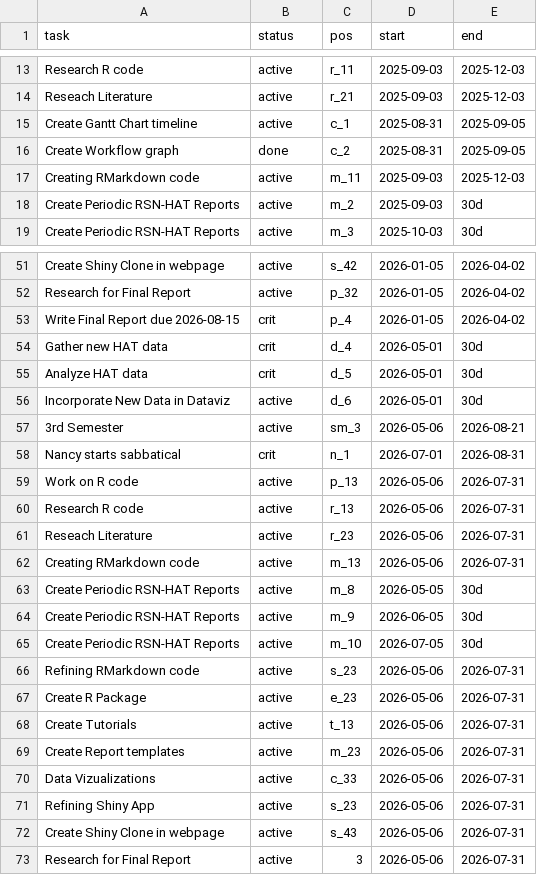
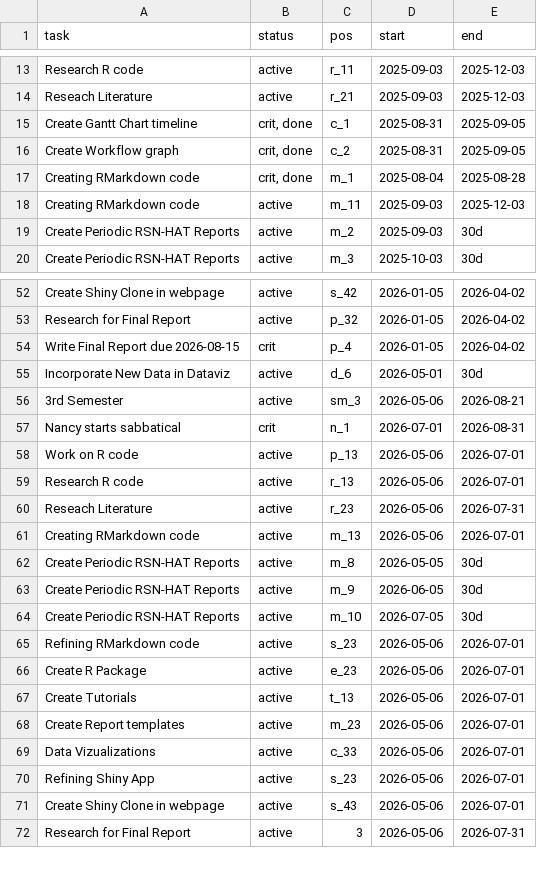
Before and after one commit to WendyAnthony/WendyAnthony.github.io, a CSV file: ER390-Gantt-Tasks.csv, drawn as a sheet; only a part is shown, gaps mark what is left out; the diff covers the shown part only.

```diff
--- a/ER390-Gantt-Tasks.csv
+++ b/ER390-Gantt-Tasks.csv
@@ -14,4 +14,5 @@ Research R code,active,r_11,2025-09-03,2025-12-03
 Reseach Literature,active,r_21,2025-09-03,2025-12-03
-Create Gantt Chart timeline,active,c_1,2025-08-31,2025-09-05
-Create Workflow graph,done,c_2,2025-08-31,2025-09-05
+Create Gantt Chart timeline,"crit, done",c_1,2025-08-31,2025-09-05
+Create Workflow graph,"crit, done",c_2,2025-08-31,2025-09-05
+Creating RMarkdown code,"crit, done",m_1,2025-08-04,2025-08-28
 Creating RMarkdown code,active,m_11,2025-09-03,2025-12-03
@@ -53,4 +54,2 @@ Research for Final Report ,active,p_32,2026-01-05,2026-04-02
 Write Final Report due 2026-08-15,crit,p_4,2026-01-05,2026-04-02
-Gather new HAT data,crit,d_4,2026-05-01,30d
-Analyze HAT data,crit,d_5,2026-05-01,30d
 Incorporate New Data in Dataviz,active,d_6,2026-05-01,30d
@@ -58,6 +57,6 @@ Incorporate New Data in Dataviz,active,d_6,2026-05-01,30d
 Nancy starts sabbatical,crit,n_1,2026-07-01,2026-08-31
-Work on R code,active,p_13,2026-05-06,2026-07-31
-Research R code,active,r_13,2026-05-06,2026-07-31
+Work on R code,active,p_13,2026-05-06,2026-07-01
+Research R code,active,r_13,2026-05-06,2026-07-01
 Reseach Literature,active,r_23,2026-05-06,2026-07-31
-Creating RMarkdown code,active,m_13,2026-05-06,2026-07-31
+Creating RMarkdown code,active,m_13,2026-05-06,2026-07-01
 Create Periodic RSN-HAT Reports,active,m_8,2026-05-05,30d
@@ -65,9 +64,9 @@ Create Periodic RSN-HAT Reports,active,m_9,2026-06-05,30d
 Create Periodic RSN-HAT Reports,active,m_10,2026-07-05,30d
-Refining RMarkdown code,active,s_23,2026-05-06,2026-07-31
-Create R Package,active,e_23,2026-05-06,2026-07-31
-Create Tutorials,active,t_13,2026-05-06,2026-07-31
-Create Report templates,active,m_23,2026-05-06,2026-07-31
-Data Vizualizations,active,c_33,2026-05-06,2026-07-31
-Refining Shiny App,active,s_23,2026-05-06,2026-07-31
-Create Shiny Clone in webpage,active,s_43,2026-05-06,2026-07-31
+Refining RMarkdown code,active,s_23,2026-05-06,2026-07-01
+Create R Package,active,e_23,2026-05-06,2026-07-01
+Create Tutorials,active,t_13,2026-05-06,2026-07-01
+Create Report templates,active,m_23,2026-05-06,2026-07-01
+Data Vizualizations,active,c_33,2026-05-06,2026-07-01
+Refining Shiny App,active,s_23,2026-05-06,2026-07-01
+Create Shiny Clone in webpage,active,s_43,2026-05-06,2026-07-01
 Research for Final Report ,active,3,2026-05-06,2026-07-31
```
Also changed, not shown: 11 edited cells elsewhere in this file, 3 other files.
